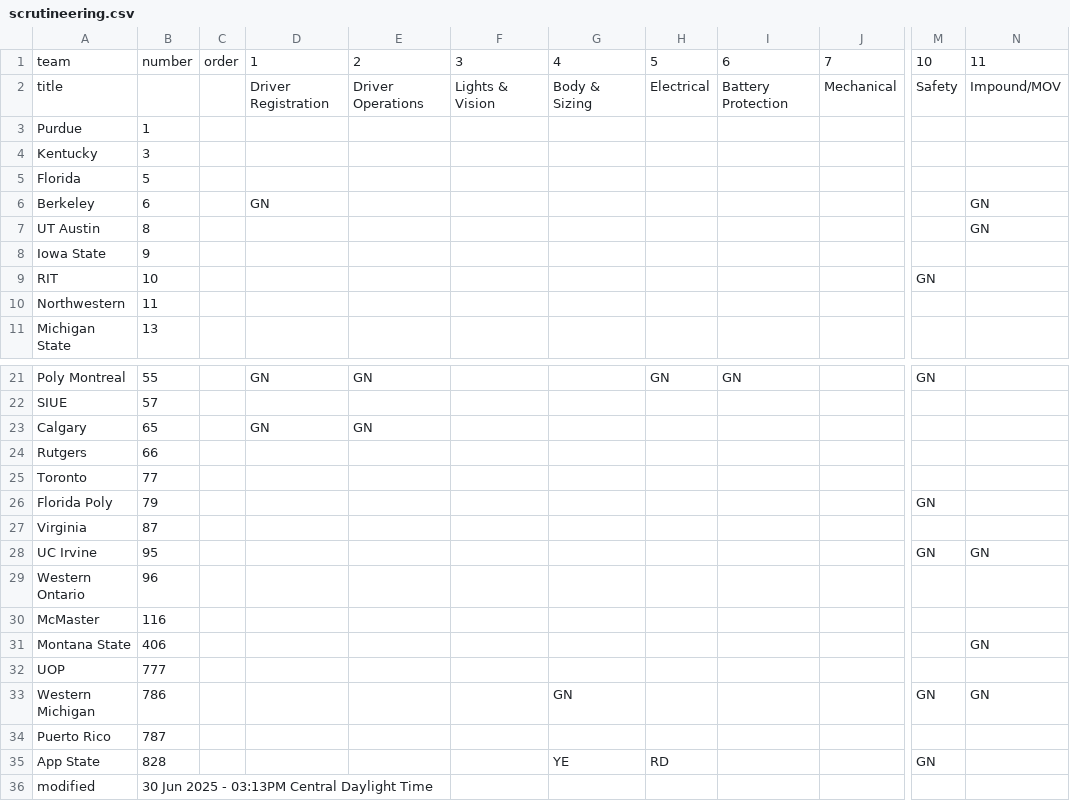
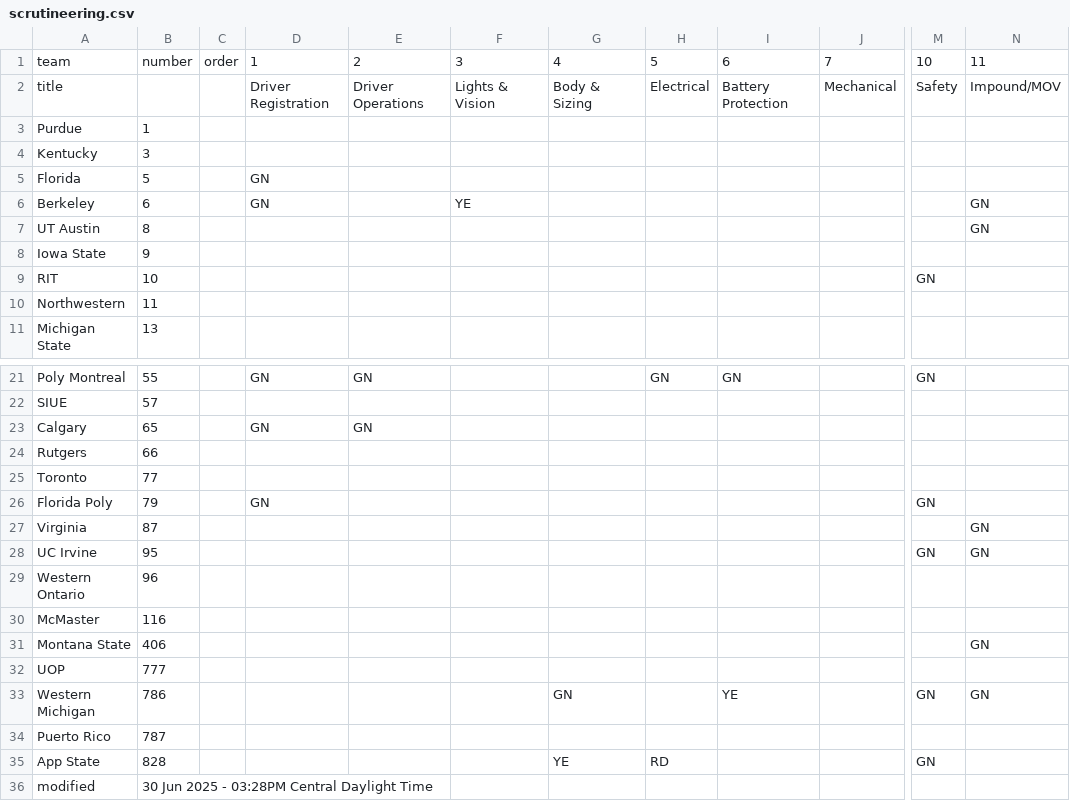
Before and after one commit to jtmullen/fsgp-2025-site, a CSV file: _data/scrutineering.csv, drawn as a sheet; only a part is shown, gaps mark what is left out; the diff names each change by its address in the sheet, - before the commit and + after, or states it on an @@ line.

```diff
--- a/_data/scrutineering.csv
+++ b/_data/scrutineering.csv
-D5: (empty)
+D5: GN
-F6: (empty)
+F6: YE
-D26: (empty)
+D26: GN
-N27: (empty)
+N27: GN
-I33: (empty)
+I33: YE
-B36: 30 Jun 2025 - 03:13PM Central Daylight Time
+B36: 30 Jun 2025 - 03:28PM Central Daylight Time
```
